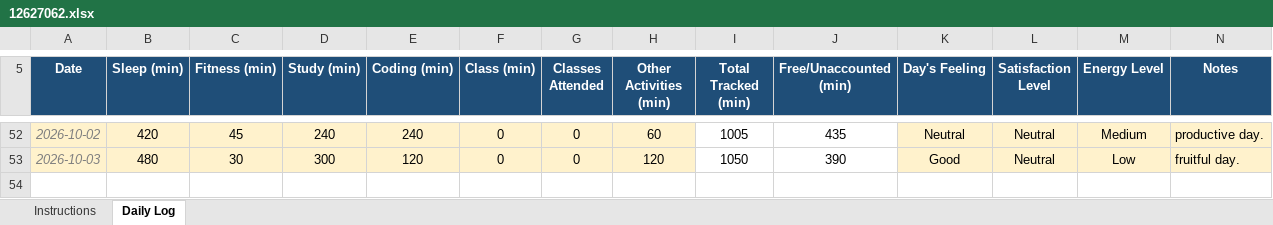
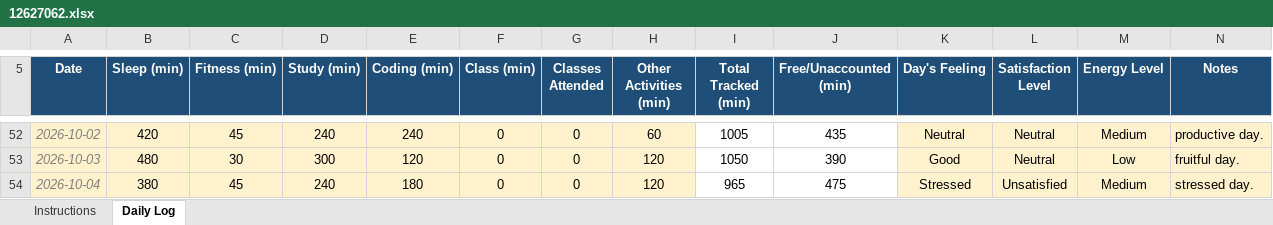
Before and after one commit to sushmabth23-ctrl/CAP-776, an Excel workbook: 12627062.xlsx, sheet Daily Log, drawn as a sheet; only a part is shown, gaps mark what is left out; values as stored, in another font and other column widths than the file's, no borders; conditional formats not drawn; the diff names each change by its address in the sheet, - before the commit and + after, or states it on an @@ line.

Commit message:
update Excel sheet data.

```diff
--- a/12627062.xlsx (sheet Daily Log)
+++ b/12627062.xlsx (sheet Daily Log)
+row 54: 2026-10-04 | 380 | 45 | 240 | 180 | 0 | 0 | 120 | 965 | 475 | Stressed | Unsatisfied | Medium | stressed day.
```
